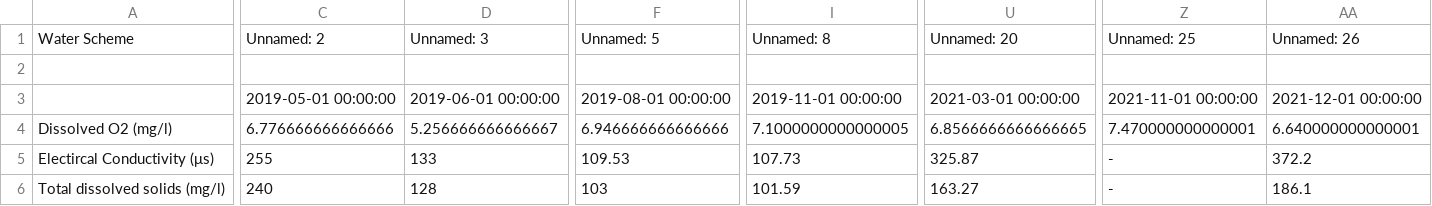
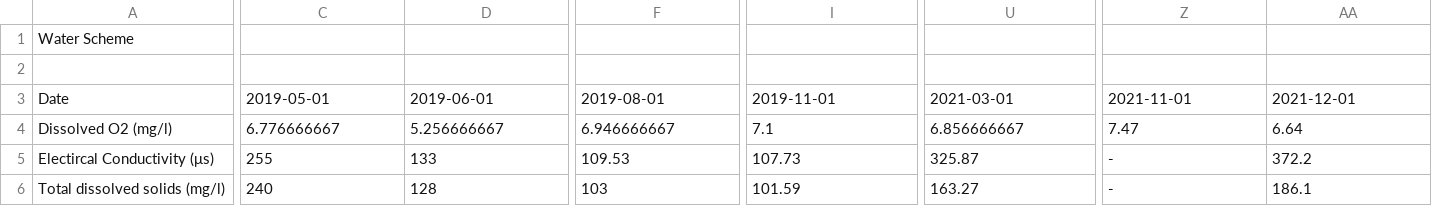
Before and after one commit to Dilshi-1997/WMS-test, a CSV file: Gatambe Bridge.csv, drawn as a sheet; only a part is shown, gaps mark what is left out; removed rows and columns are numbered as before the commit, all else as after; rows hold the shown columns only; the diff covers the shown part only; the diff names each change by its address in the sheet, - before the commit and + after, or states it on an @@ line.

```diff
--- a/Gatambe Bridge.csv
+++ b/Gatambe Bridge.csv
-C1: Unnamed: 2
+C1: (empty)
-D1: Unnamed: 3
+D1: (empty)
-F1: Unnamed: 5
+F1: (empty)
-I1: Unnamed: 8
+I1: (empty)
-U1: Unnamed: 20
+U1: (empty)
-Z1: Unnamed: 25
+Z1: (empty)
-AA1: Unnamed: 26
+AA1: (empty)
-row 3:  | 2019-05-01 00:00:00 | 2019-06-01 00:00:00 | 2019-08-01 00:00:00 | 2019-11-01 00:00:00 | 2021-03-01 00:00:00 | 2021-11-01 00:00:00 | 2021-12-01 00:00:00
+row 3: Date | 2019-05-01 | 2019-06-01 | 2019-08-01 | 2019-11-01 | 2021-03-01 | 2021-11-01 | 2021-12-01
-C4: 6.776666666666666
+C4: 6.776666667
-D4: 5.256666666666667
+D4: 5.256666667
-F4: 6.946666666666666
+F4: 6.946666667
-I4: 7.1000000000000005
+I4: 7.1
-U4: 6.8566666666666665
+U4: 6.856666667
-Z4: 7.470000000000001
+Z4: 7.47
-AA4: 6.640000000000001
+AA4: 6.64
```
Also changed, not shown: 30 edited cells elsewhere in this file, Devisiripura.csv, Gampola-Ambuluwawa (new location).csv, 13 other files.
